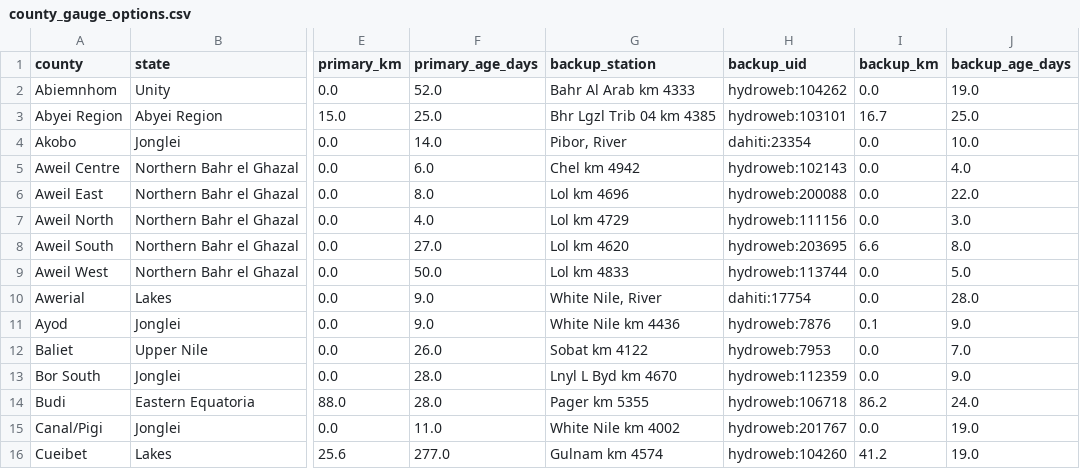
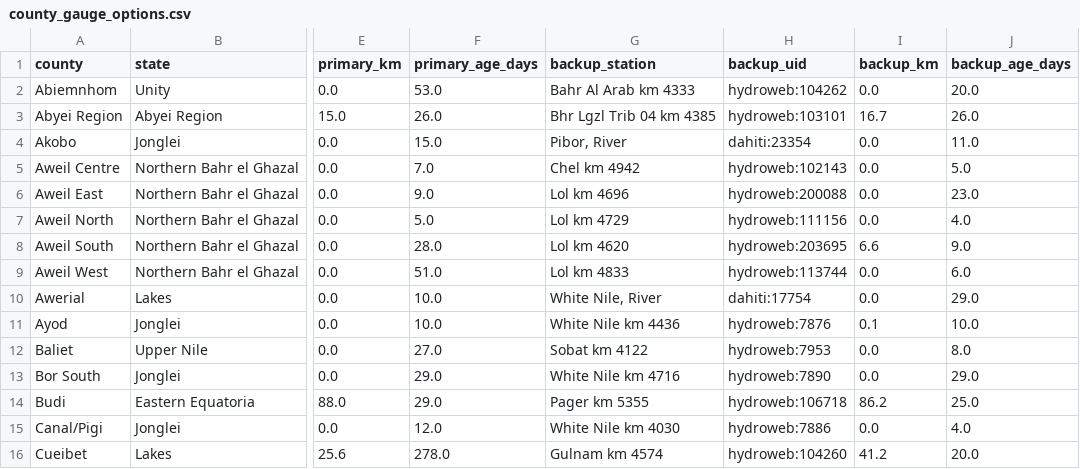
Before and after one commit to Penuelabi/altimetry-nightly, a CSV file: aa_out/county_gauge_options.csv, drawn as a sheet; only a part is shown, gaps mark what is left out; the diff covers the shown part only; the diff names each change by its address in the sheet, - before the commit and + after, or states it on an @@ line.

```diff
--- a/aa_out/county_gauge_options.csv
+++ b/aa_out/county_gauge_options.csv
-F2 (primary_age_days): 52.0
+F2 (primary_age_days): 53.0
-J2 (backup_age_days): 19.0
+J2 (backup_age_days): 20.0
-F3 (primary_age_days): 25.0
+F3 (primary_age_days): 26.0
-J3 (backup_age_days): 25.0
+J3 (backup_age_days): 26.0
-F4 (primary_age_days): 14.0
+F4 (primary_age_days): 15.0
-J4 (backup_age_days): 10.0
+J4 (backup_age_days): 11.0
-F5 (primary_age_days): 6.0
+F5 (primary_age_days): 7.0
-J5 (backup_age_days): 4.0
+J5 (backup_age_days): 5.0
-F6 (primary_age_days): 8.0
+F6 (primary_age_days): 9.0
-J6 (backup_age_days): 22.0
+J6 (backup_age_days): 23.0
-F7 (primary_age_days): 4.0
+F7 (primary_age_days): 5.0
-J7 (backup_age_days): 3.0
+J7 (backup_age_days): 4.0
-F8 (primary_age_days): 27.0
+F8 (primary_age_days): 28.0
-J8 (backup_age_days): 8.0
+J8 (backup_age_days): 9.0
-F9 (primary_age_days): 50.0
+F9 (primary_age_days): 51.0
-J9 (backup_age_days): 5.0
+J9 (backup_age_days): 6.0
-F10:F11 (primary_age_days): 9.0
+F10:F11 (primary_age_days): 10.0
-J10 (backup_age_days): 28.0
+J10 (backup_age_days): 29.0
-J11 (backup_age_days): 9.0
+J11 (backup_age_days): 10.0
-F12 (primary_age_days): 26.0
+F12 (primary_age_days): 27.0
-J12 (backup_age_days): 7.0
+J12 (backup_age_days): 8.0
-F13:F14 (primary_age_days): 28.0
+F13:F14 (primary_age_days): 29.0
-G13 (backup_station): Lnyl L Byd km 4670
+G13 (backup_station): White Nile km 4716
-H13 (backup_uid): hydroweb:112359
+H13 (backup_uid): hydroweb:7890
-J13 (backup_age_days): 9.0
+J13 (backup_age_days): 29.0
-J14 (backup_age_days): 24.0
+J14 (backup_age_days): 25.0
-F15 (primary_age_days): 11.0
+F15 (primary_age_days): 12.0
-G15 (backup_station): White Nile km 4002
+G15 (backup_station): White Nile km 4030
-H15 (backup_uid): hydroweb:201767
+H15 (backup_uid): hydroweb:7886
-J15 (backup_age_days): 19.0
+J15 (backup_age_days): 4.0
-F16 (primary_age_days): 277.0
+F16 (primary_age_days): 278.0
-J16 (backup_age_days): 19.0
+J16 (backup_age_days): 20.0
```
Also changed, not shown: 161 edited cells elsewhere in this file, aa_out/aa_indicator_ledger.csv, aa_out/aap_rule_variables.csv, 21 other files.
